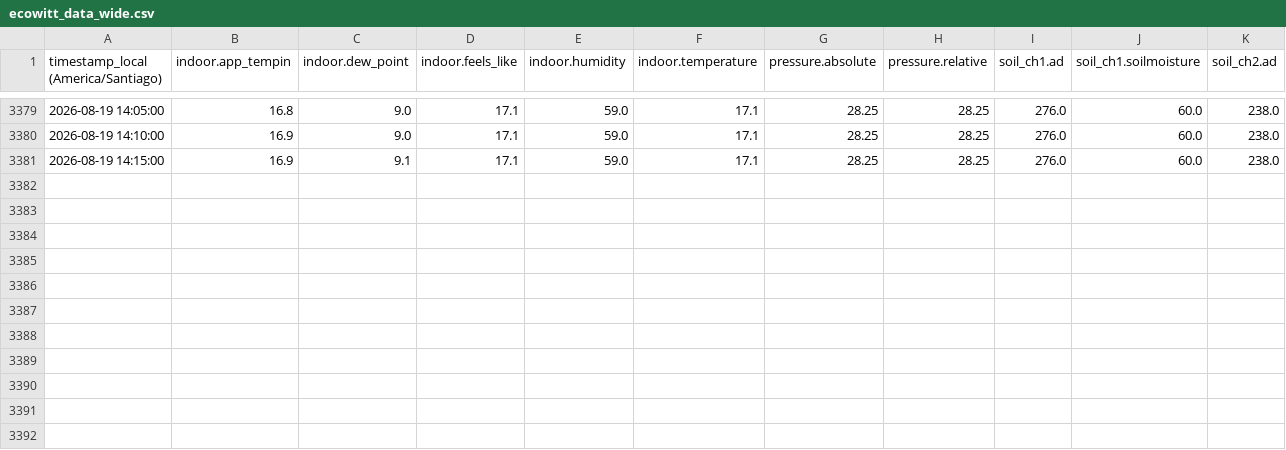
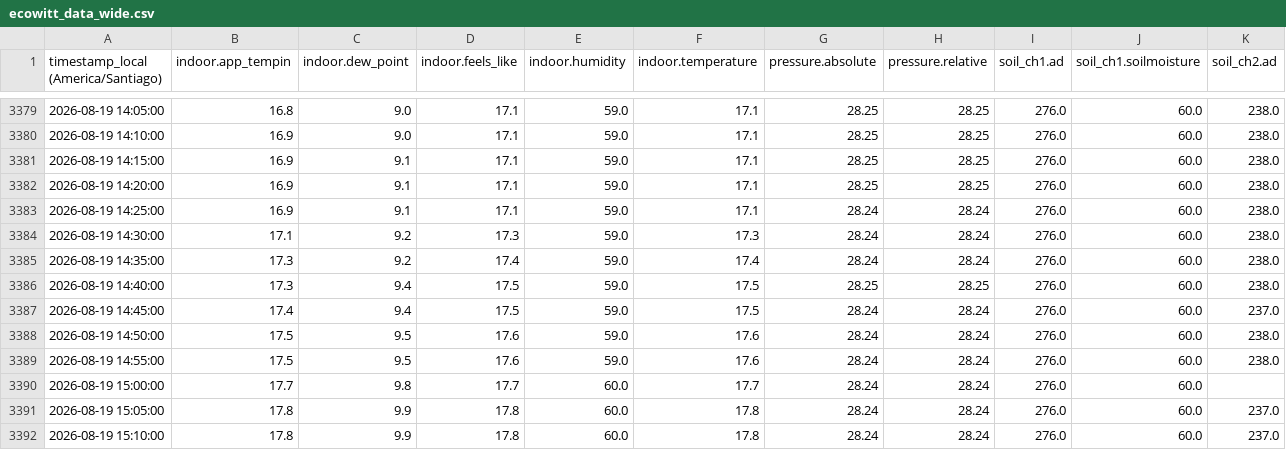
Before and after one commit to pblovargass/ecowitt-instructions, a CSV file: data/ecowitt-sj/ecowitt_data_wide.csv, drawn as a sheet; only a part is shown, gaps mark what is left out; rows hold the shown columns only; the diff names each change by its address in the sheet, - before the commit and + after, or states it on an @@ line.

```diff
--- a/data/ecowitt-sj/ecowitt_data_wide.csv
+++ b/data/ecowitt-sj/ecowitt_data_wide.csv
+row 3382: 2026-08-19 14:20:00 | 16.9 | 9.1 | 17.1 | 59.0 | 17.1 | 28.25 | 28.25 | 276.0 | 60.0 | 238.0
+row 3383: 2026-08-19 14:25:00 | 16.9 | 9.1 | 17.1 | 59.0 | 17.1 | 28.24 | 28.24 | 276.0 | 60.0 | 238.0
+row 3384: 2026-08-19 14:30:00 | 17.1 | 9.2 | 17.3 | 59.0 | 17.3 | 28.24 | 28.24 | 276.0 | 60.0 | 238.0
+row 3385: 2026-08-19 14:35:00 | 17.3 | 9.2 | 17.4 | 59.0 | 17.4 | 28.24 | 28.24 | 276.0 | 60.0 | 238.0
+row 3386: 2026-08-19 14:40:00 | 17.3 | 9.4 | 17.5 | 59.0 | 17.5 | 28.25 | 28.25 | 276.0 | 60.0 | 238.0
+row 3387: 2026-08-19 14:45:00 | 17.4 | 9.4 | 17.5 | 59.0 | 17.5 | 28.24 | 28.24 | 276.0 | 60.0 | 237.0
+row 3388: 2026-08-19 14:50:00 | 17.5 | 9.5 | 17.6 | 59.0 | 17.6 | 28.24 | 28.24 | 276.0 | 60.0 | 238.0
+row 3389: 2026-08-19 14:55:00 | 17.5 | 9.5 | 17.6 | 59.0 | 17.6 | 28.24 | 28.24 | 276.0 | 60.0 | 238.0
+row 3390: 2026-08-19 15:00:00 | 17.7 | 9.8 | 17.7 | 60.0 | 17.7 | 28.24 | 28.24 | 276.0 | 60.0
+row 3391: 2026-08-19 15:05:00 | 17.8 | 9.9 | 17.8 | 60.0 | 17.8 | 28.24 | 28.24 | 276.0 | 60.0 | 237.0
+row 3392: 2026-08-19 15:10:00 | 17.8 | 9.9 | 17.8 | 60.0 | 17.8 | 28.24 | 28.24 | 276.0 | 60.0 | 237.0
```
Also changed, not shown: 2 other files.
